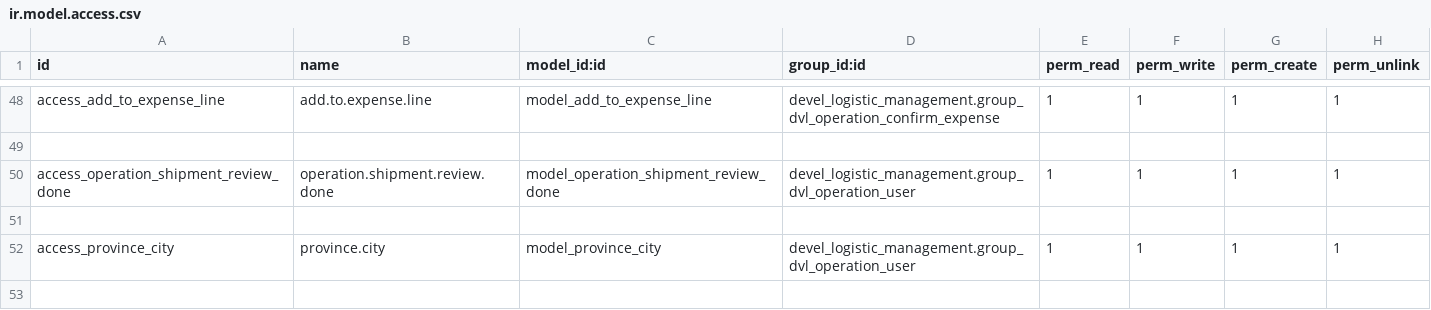
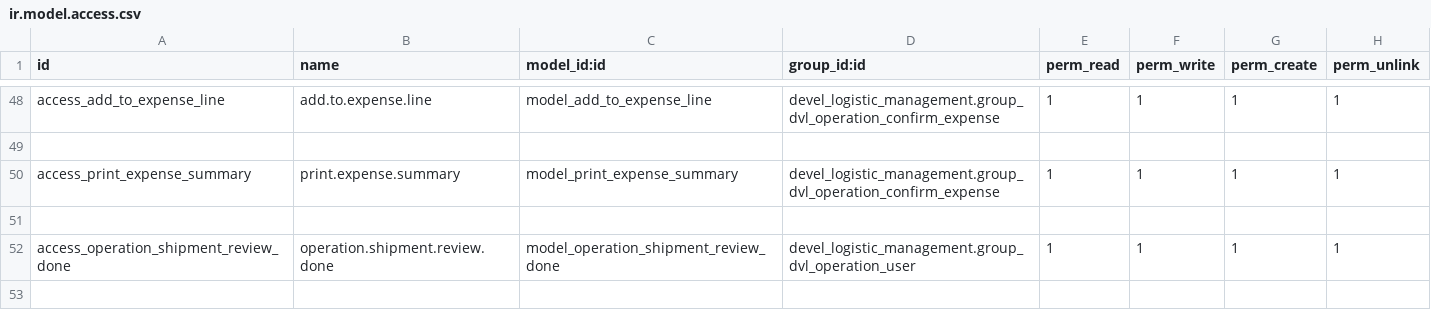
Before and after one commit to deboreysokun/dvl-customs-14.0, a CSV file: devel_logistic_management/security/ir.model.access.csv, drawn as a sheet; only a part is shown, gaps mark what is left out; the shorter side is filled out with more unchanged rows.

Commit message:
add all code in UI into the production and add expense summary report into the system

```diff
--- a/devel_logistic_management/security/ir.model.access.csv
+++ b/devel_logistic_management/security/ir.model.access.csv
@@ -49,2 +49,4 @@ access_add_to_expense_line,add.to.expense.line,model_add_to_expense_line,devel_l
 
+access_print_expense_summary,print.expense.summary,model_print_expense_summary,devel_logistic_management.group_dvl_operation_confirm_expense,1,1,1,1
+
 access_operation_shipment_review_done,operation.shipment.review.done,model_operation_shipment_review_done,devel_logistic_management.group_dvl_operation_user,1,1,1,1
```
Also changed, not shown: 15 other files.
